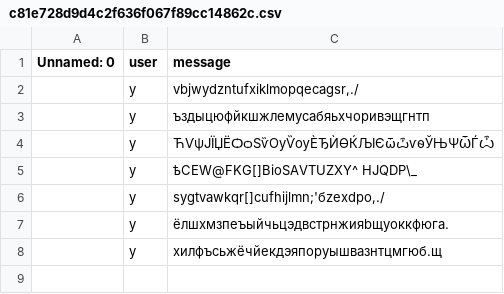
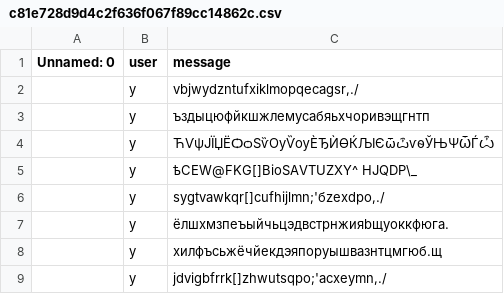
Before and after one commit to MrPig099/botik, a CSV file: c81e728d9d4c2f636f067f89cc14862c.csv, drawn as a sheet.

Commit message:
Update c81e728d9d4c2f636f067f89cc14862c.csv

```diff
--- a/c81e728d9d4c2f636f067f89cc14862c.csv
+++ b/c81e728d9d4c2f636f067f89cc14862c.csv
@@ -8 +8,2 @@ Unnamed: 0,user,message
 ,y,хилфъсьжёчйекдэяпоруышвазнтцмгюб.щ
+,y,"jdvigbfrrk[]zhwutsqpo;'acxeymn,./"
```
